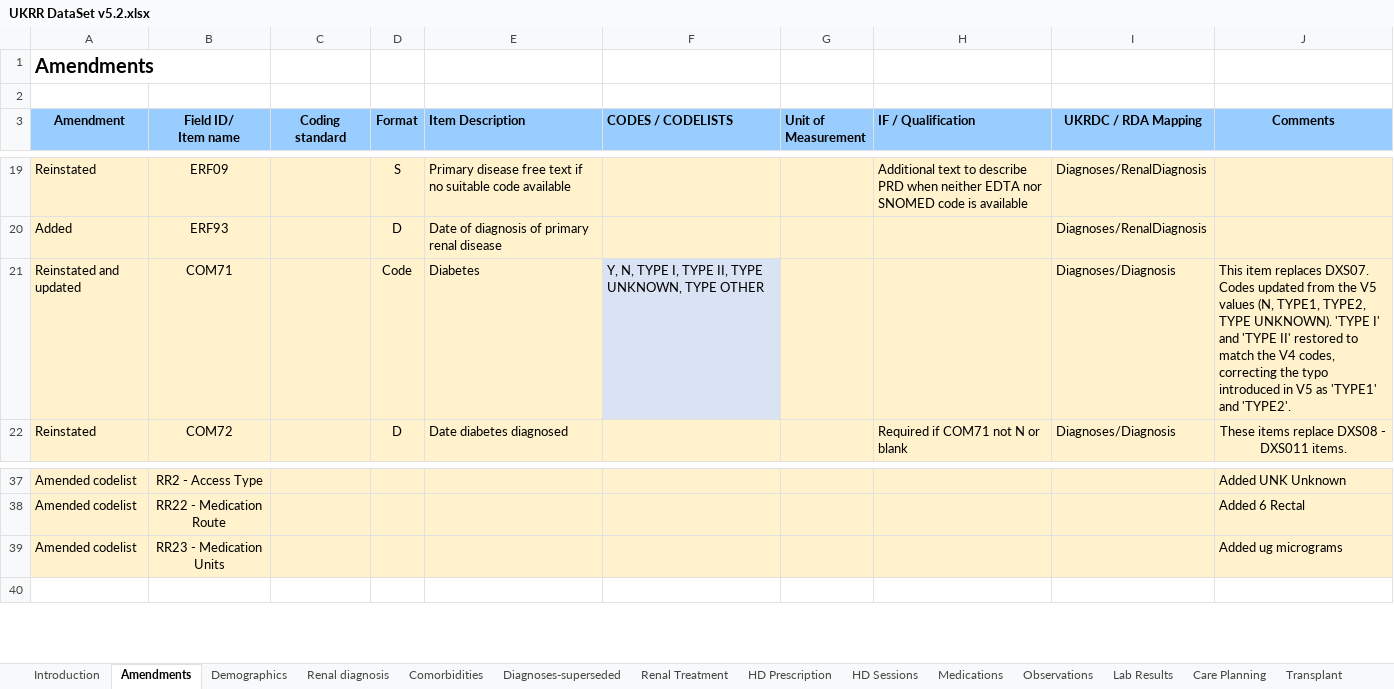
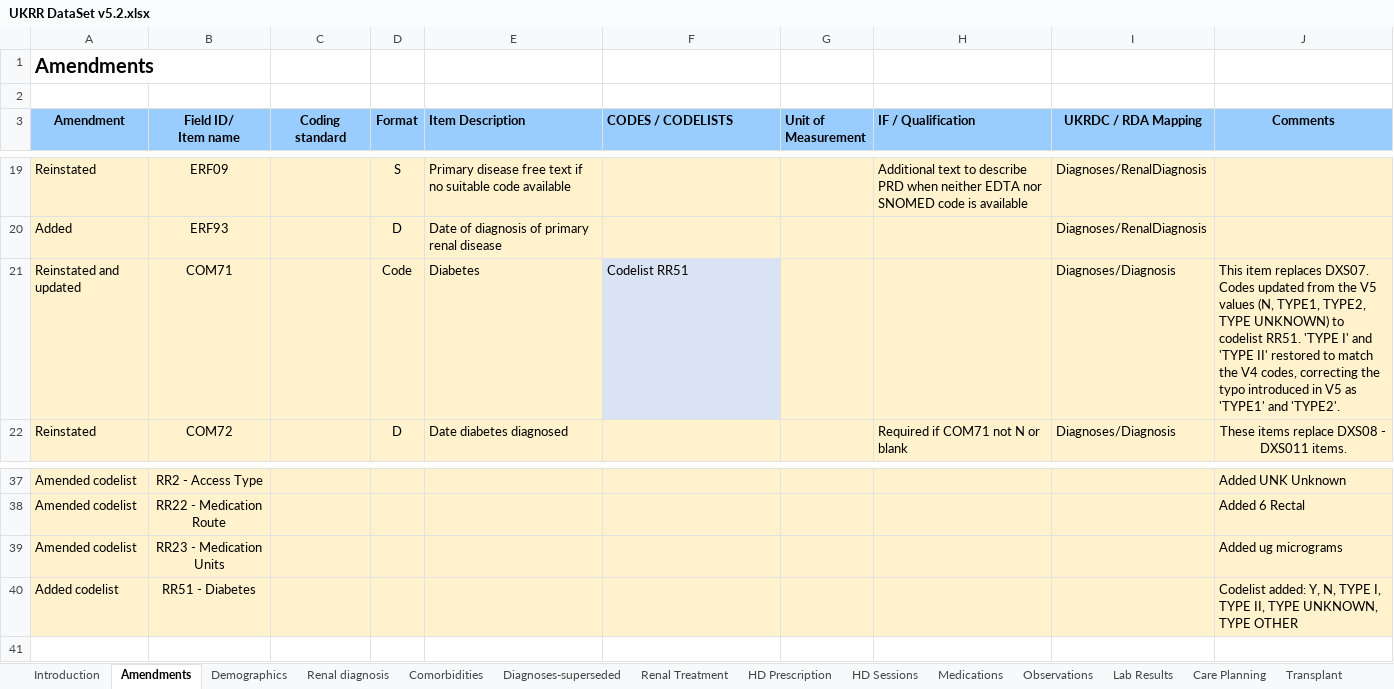
Before and after one commit to renalreg/ukrr_resources_dataset, an Excel workbook: Excel/v5/UKRR DataSet v5.2.xlsx, sheet Amendments, drawn as a sheet; only a part is shown, gaps mark what is left out; values as stored, in another font and other column widths than the file's, no borders; the diff names each change by its address in the sheet, - before the commit and + after, or states it on an @@ line.

```diff
--- a/Excel/v5/UKRR DataSet v5.2.xlsx (sheet Amendments)
+++ b/Excel/v5/UKRR DataSet v5.2.xlsx (sheet Amendments)
-F21 (CODES / CODELISTS): Y, N, TYPE I, TYPE II, TYPE UNKNOWN, TYPE OTHER
+F21 (CODES / CODELISTS): Codelist RR51
-J21 (Comments): …TYPE2, TYPE UNKNOWN). 'TYPE I'…
+J21 (Comments): …TYPE2, TYPE UNKNOWN) to codelist RR51. 'TYPE I'…
+row 40: Added codelist | RR51 - Diabetes |  |  |  |  |  |  |  | Codelist added: Y, N, TYPE I, TYPE II, TYPE UNKNOWN, TYPE OTHER
```
Also changed, not shown: sheet Codelists, sheet Comorbidities, Excel/v5/UKRR DataSet Amendments.xlsx.
